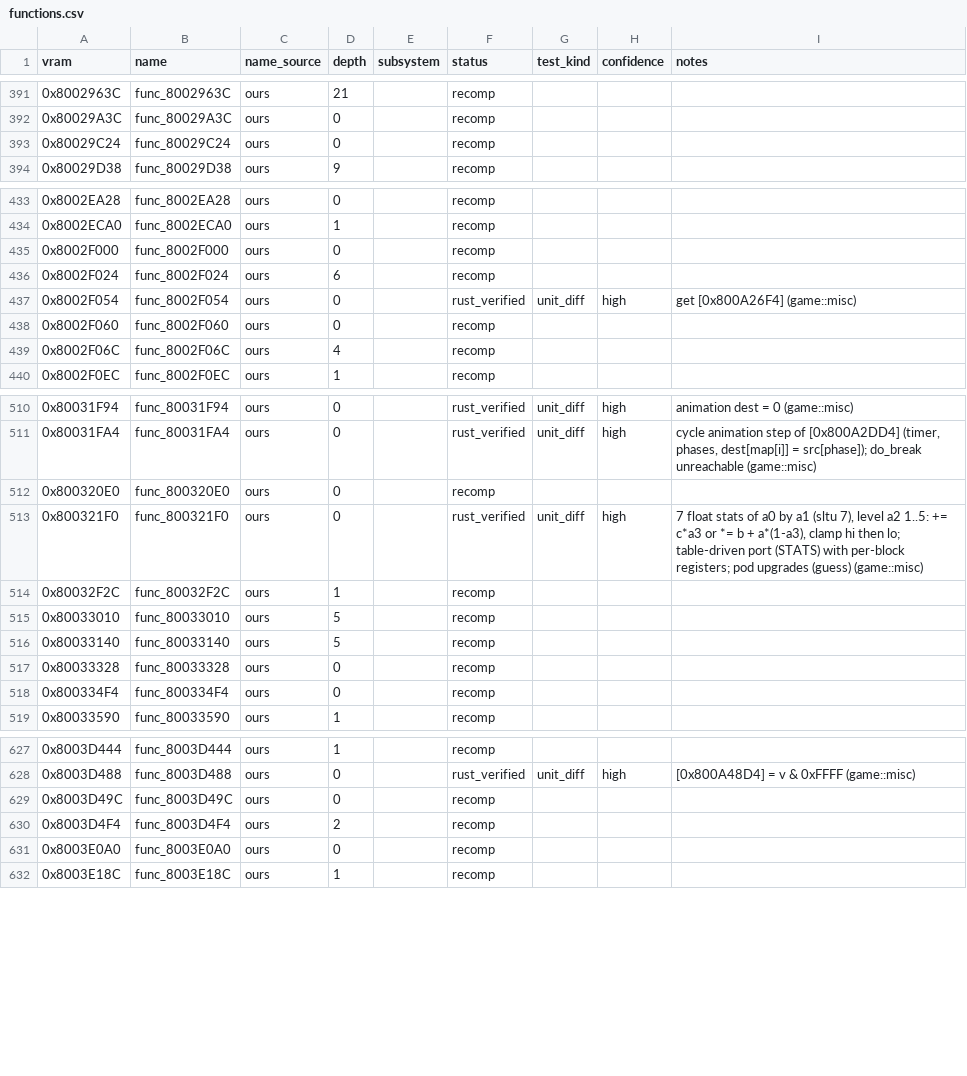
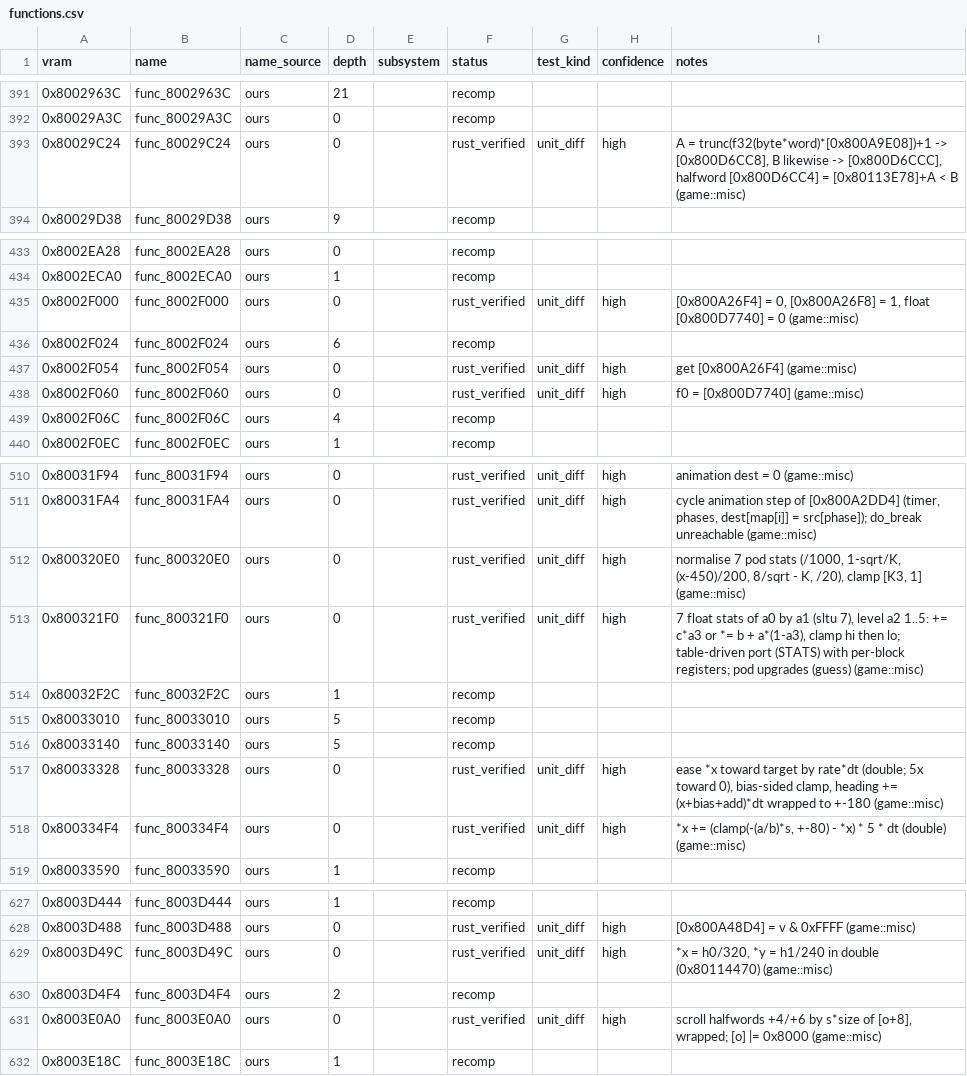
Before and after one commit to markgiroux3141/Starwars-Podracing-rust-clone, a CSV file: symbols/functions.csv, drawn as a sheet; only a part is shown, gaps mark what is left out; the diff covers the shown part only.

```diff
--- a/symbols/functions.csv
+++ b/symbols/functions.csv
@@ -392,3 +392,3 @@ vram,name,name_source,depth,subsystem,status,test_kind,confidence,notes
 0x80029A3C,func_80029A3C,ours,0,,recomp,,,
-0x80029C24,func_80029C24,ours,0,,recomp,,,
+0x80029C24,func_80029C24,ours,0,,rust_verified,unit_diff,high,"A = trunc(f32(byte*word)*[0x800A9E08])+1 -> [0x800D6CC8], B likewise -> [0x800D6CCC], halfword [0x800D6CC4] = [0x80113E78]+A < B (game::misc)"
 0x80029D38,func_80029D38,ours,9,,recomp,,,
@@ -434,6 +434,6 @@ vram,name,name_source,depth,subsystem,status,test_kind,confidence,notes
 0x8002ECA0,func_8002ECA0,ours,1,,recomp,,,
-0x8002F000,func_8002F000,ours,0,,recomp,,,
+0x8002F000,func_8002F000,ours,0,,rust_verified,unit_diff,high,"[0x800A26F4] = 0, [0x800A26F8] = 1, float [0x800D7740] = 0 (game::misc)"
 0x8002F024,func_8002F024,ours,6,,recomp,,,
 0x8002F054,func_8002F054,ours,0,,rust_verified,unit_diff,high,get [0x800A26F4] (game::misc)
-0x8002F060,func_8002F060,ours,0,,recomp,,,
+0x8002F060,func_8002F060,ours,0,,rust_verified,unit_diff,high,f0 = [0x800D7740] (game::misc)
 0x8002F06C,func_8002F06C,ours,4,,recomp,,,
@@ -511,3 +511,3 @@ vram,name,name_source,depth,subsystem,status,test_kind,confidence,notes
 0x80031FA4,func_80031FA4,ours,0,,rust_verified,unit_diff,high,"cycle animation step of [0x800A2DD4] (timer, phases, dest[map[i]] = src[phase]); do_break unreachable (game::misc)"
-0x800320E0,func_800320E0,ours,0,,recomp,,,
+0x800320E0,func_800320E0,ours,0,,rust_verified,unit_diff,high,"normalise 7 pod stats (/1000, 1-sqrt/K, (x-450)/200, 8/sqrt - K, /20), clamp [K3, 1] (game::misc)"
 0x800321F0,func_800321F0,ours,0,,rust_verified,unit_diff,high,"7 float stats of a0 by a1 (sltu 7), level a2 1..5: += c*a3 or *= b + a*(1-a3), clamp hi then lo; table-driven port (STATS) with per-block registers; pod upgrades (guess) (game::misc)"
@@ -516,4 +516,4 @@ vram,name,name_source,depth,subsystem,status,test_kind,confidence,notes
 0x80033140,func_80033140,ours,5,,recomp,,,
-0x80033328,func_80033328,ours,0,,recomp,,,
-0x800334F4,func_800334F4,ours,0,,recomp,,,
+0x80033328,func_80033328,ours,0,,rust_verified,unit_diff,high,"ease *x toward target by rate*dt (double; 5x toward 0), bias-sided clamp, heading += (x+bias+add)*dt wrapped to +-180 (game::misc)"
+0x800334F4,func_800334F4,ours,0,,rust_verified,unit_diff,high,"*x += (clamp(-(a/b)*s, +-80) - *x) * 5 * dt (double) (game::misc)"
 0x80033590,func_80033590,ours,1,,recomp,,,
@@ -628,5 +628,5 @@ vram,name,name_source,depth,subsystem,status,test_kind,confidence,notes
 0x8003D488,func_8003D488,ours,0,,rust_verified,unit_diff,high,[0x800A48D4] = v & 0xFFFF (game::misc)
-0x8003D49C,func_8003D49C,ours,0,,recomp,,,
+0x8003D49C,func_8003D49C,ours,0,,rust_verified,unit_diff,high,"*x = h0/320, *y = h1/240 in double (0x80114470) (game::misc)"
 0x8003D4F4,func_8003D4F4,ours,2,,recomp,,,
-0x8003E0A0,func_8003E0A0,ours,0,,recomp,,,
+0x8003E0A0,func_8003E0A0,ours,0,,rust_verified,unit_diff,high,"scroll halfwords +4/+6 by s*size of [o+8], wrapped; [o] |= 0x8000 (game::misc)"
 0x8003E18C,func_8003E18C,ours,1,,recomp,,,
```
Also changed, not shown: 61 edited cells elsewhere in this file, 10 other files.
